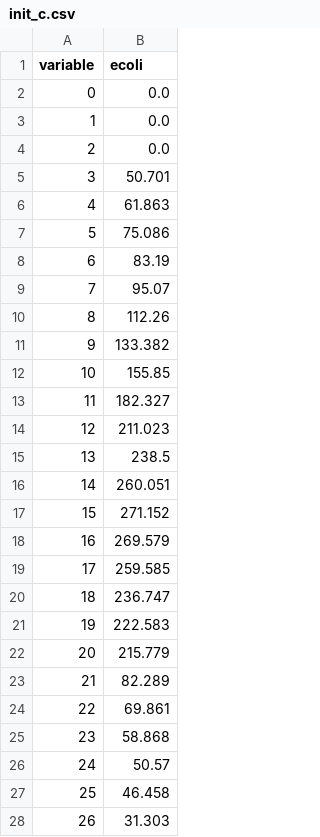
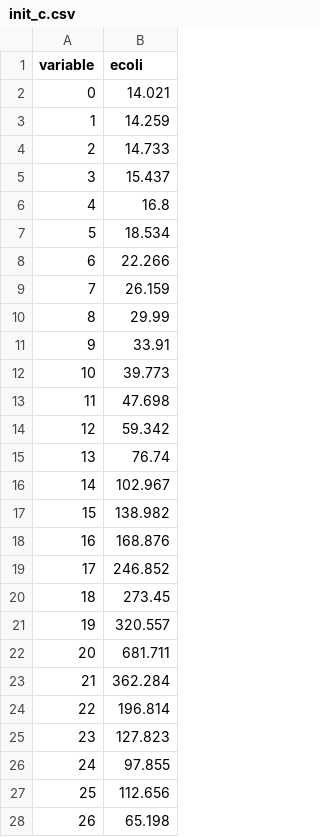
Before and after one commit to JustinPringle/cwqm, a CSV file: start_files/init_c.csv, drawn as a sheet; only a part is shown; the diff covers the shown part only.

```diff
--- a/start_files/init_c.csv
+++ b/start_files/init_c.csv
@@ -1,28 +1,28 @@
 variable,ecoli
-0,0.0
-1,0.0
-2,0.0
-3,50.701
-4,61.863
-5,75.086
-6,83.19
-7,95.07
-8,112.26
-9,133.382
-10,155.85
-11,182.327
-12,211.023
-13,238.5
-14,260.051
-15,271.152
-16,269.579
-17,259.585
-18,236.747
-19,222.583
-20,215.779
-21,82.289
-22,69.861
-23,58.868
-24,50.57
-25,46.458
-26,31.303
+0,14.021
+1,14.259
+2,14.733
+3,15.437
+4,16.8
+5,18.534
+6,22.266
+7,26.159
+8,29.99
+9,33.91
+10,39.773
+11,47.698
+12,59.342
+13,76.74
+14,102.967
+15,138.982
+16,168.876
+17,246.852
+18,273.45
+19,320.557
+20,681.711
+21,362.284
+22,196.814
+23,127.823
+24,97.855
+25,112.656
+26,65.198
```
Also changed, not shown: 9 edited cells elsewhere in this file, forcing/umgeni_flow.csv, forcing/weather.csv, 4 other files.
